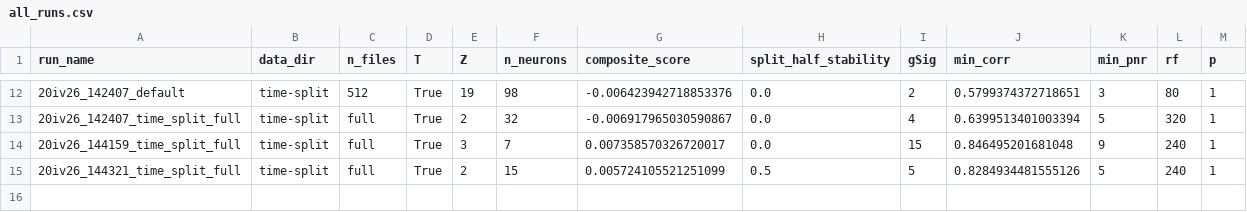
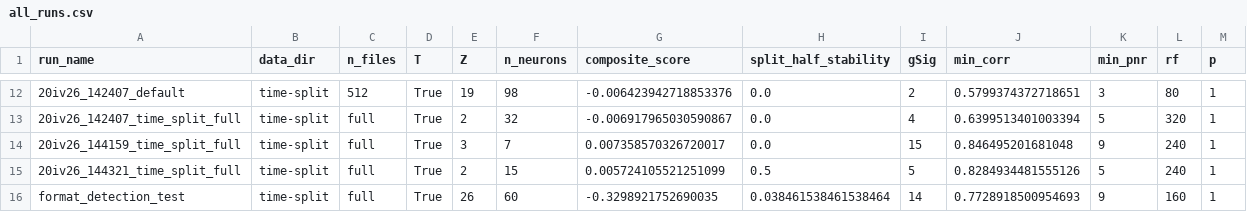
Before and after one commit to soluchi07/Fish_Brain_Dynamics, a CSV file: results/all_runs.csv, drawn as a sheet; only a part is shown, gaps mark what is left out; the diff names each change by its address in the sheet, - before the commit and + after, or states it on an @@ line.

Commit message:
Add format detection test logs and results, including new output files and summary data

```diff
--- a/results/all_runs.csv
+++ b/results/all_runs.csv
+row 16: format_detection_test | time-split | full | True | 26 | 60 | -0.3298921752690035 | 0.038461538461538464 | 14 | 0.7728918500954693 | 9 | 160 | 1
```
Also changed, not shown: 13 other files.
